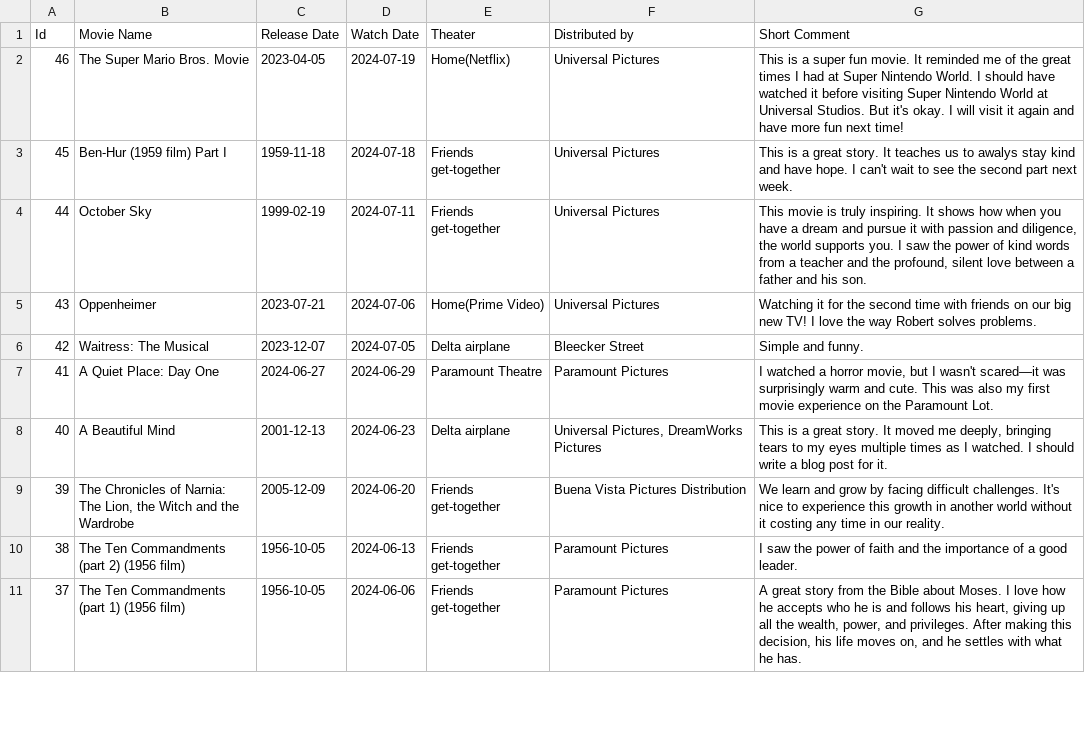
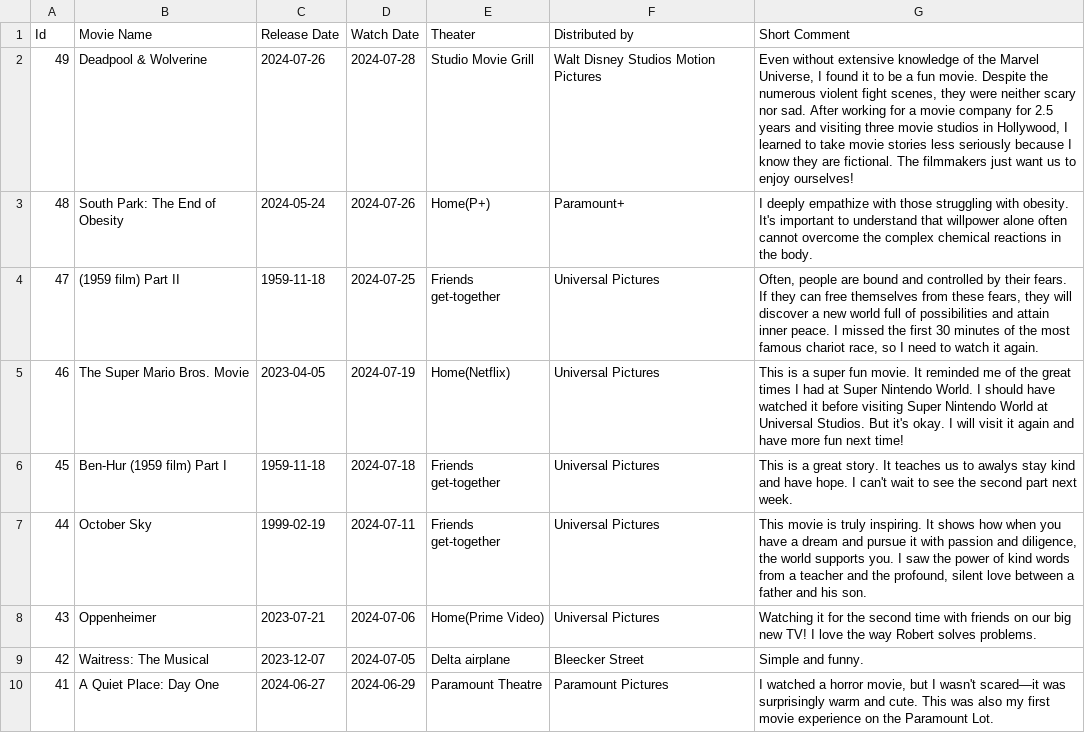
Before and after one commit to sliao7/home, a CSV file: _data/movies.csv, drawn as a sheet; only a part is shown; the shorter side is filled out with more unchanged rows.

Commit message:
update movie

```diff
--- a/_data/movies.csv
+++ b/_data/movies.csv
@@ -1,2 +1,5 @@
 Id,Movie Name,Release Date,Watch Date,Theater,Distributed by,Short Comment
+49,Deadpool & Wolverine,2024-07-26,2024-07-28,Studio Movie Grill,Walt Disney Studios Motion Pictures,"Even without extensive knowledge of the Marvel Universe, I found it to be a fun movie. Despite the numerous violent fight scenes, they were neither scary nor sad. After working for a movie company for 2.5 years and visiting three movie studios in Hollywood, I learned to take movie stories less seriously because I know they are fictional. The filmmakers just want us to enjoy ourselves!"
+48,South Park: The End of Obesity,2024-05-24,2024-07-26,Home(P+),Paramount+,I deeply empathize with those struggling with obesity. It's important to understand that willpower alone often cannot overcome the complex chemical reactions in the body.
+47,(1959 film) Part II,1959-11-18,2024-07-25,Friends get-together,Universal Pictures,"Often, people are bound and controlled by their fears. If they can free themselves from these fears, they will discover a new world full of possibilities and attain inner peace. I missed the first 30 minutes of the most famous chariot race, so I need to watch it again."
 46,The Super Mario Bros. Movie,2023-04-05,2024-07-19,Home(Netflix),Universal Pictures,This is a super fun movie. It reminded me of the great times I had at Super Nintendo World. I should have watched it before visiting Super Nintendo World at Universal Studios. But it's okay. I will visit it again and have more fun next time!
```
